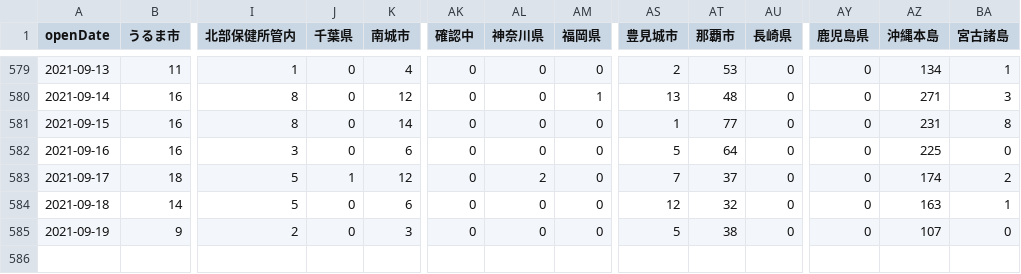
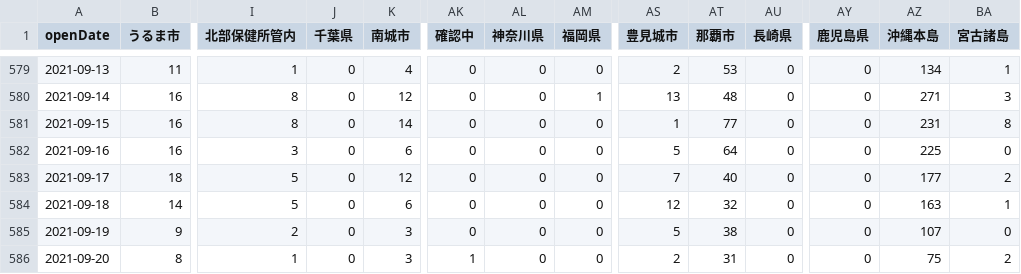
Before and after one commit to t-ube/parser-covid19-oka-summary, a CSV file: data/area-patient-daily.csv, drawn as a sheet; only a part is shown, gaps mark what is left out; rows hold the shown columns only; the diff names each change by its address in the sheet, - before the commit and + after, or states it on an @@ line.

```diff
--- a/data/area-patient-daily.csv
+++ b/data/area-patient-daily.csv
-J583 (千葉県): 1
+J583 (千葉県): 0
-AL583 (神奈川県): 2
+AL583 (神奈川県): 0
-AT583 (那覇市): 37
+AT583 (那覇市): 40
-AZ583 (沖縄本島): 174
+AZ583 (沖縄本島): 177
+row 586: 2021-09-20 | 8 | 1 | 0 | 3 | 1 | 0 | 0 | 2 | 31 | 0 | 0 | 75 | 2
```
Also changed, not shown: data/area-patient-7days.csv, data/area-patient-total.csv, 31 other files.
